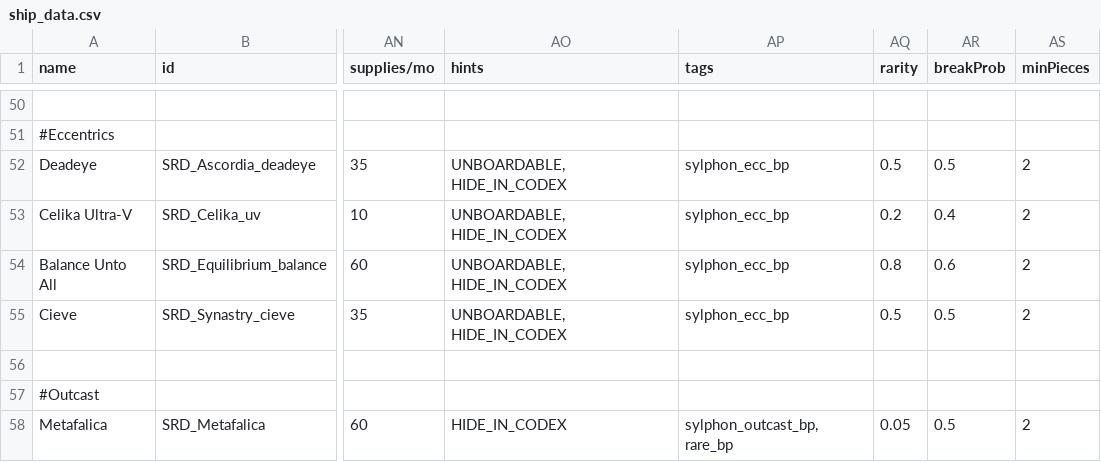
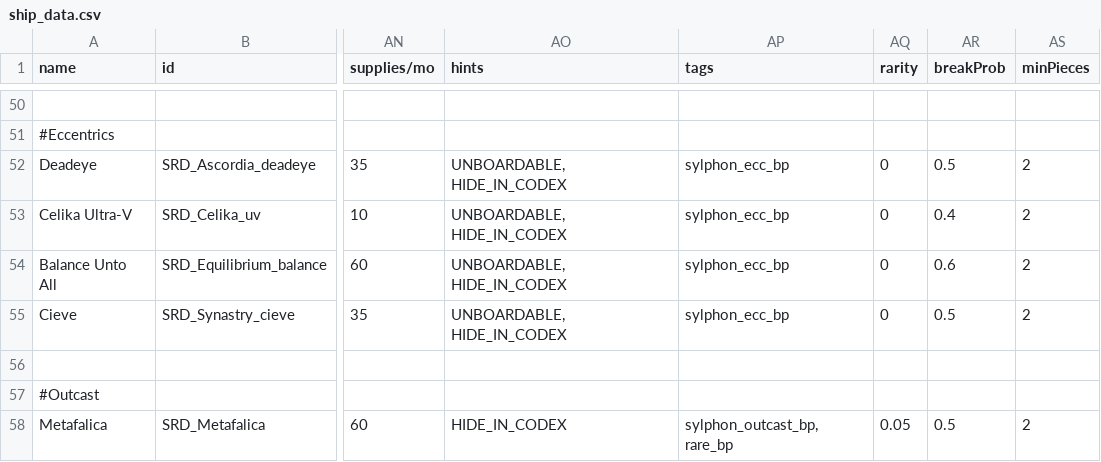
Before and after one commit to niatahl/sylphon, a CSV file: data/hulls/ship_data.csv, drawn as a sheet; only a part is shown, gaps mark what is left out; the diff names each change by its address in the sheet, - before the commit and + after, or states it on an @@ line.

```diff
--- a/data/hulls/ship_data.csv
+++ b/data/hulls/ship_data.csv
-AQ52 (rarity): 0.5
+AQ52 (rarity): 0
-AQ53 (rarity): 0.2
+AQ53 (rarity): 0
-AQ54 (rarity): 0.8
+AQ54 (rarity): 0
-AQ55 (rarity): 0.5
+AQ55 (rarity): 0
```
Also changed, not shown: 2 other files.
